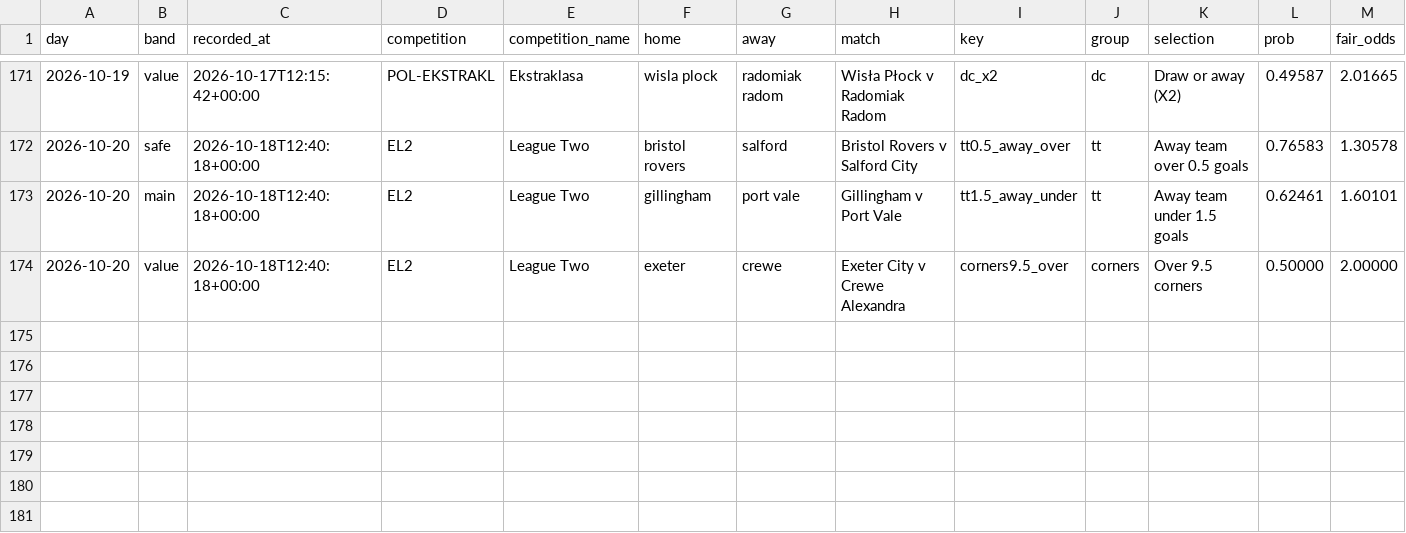
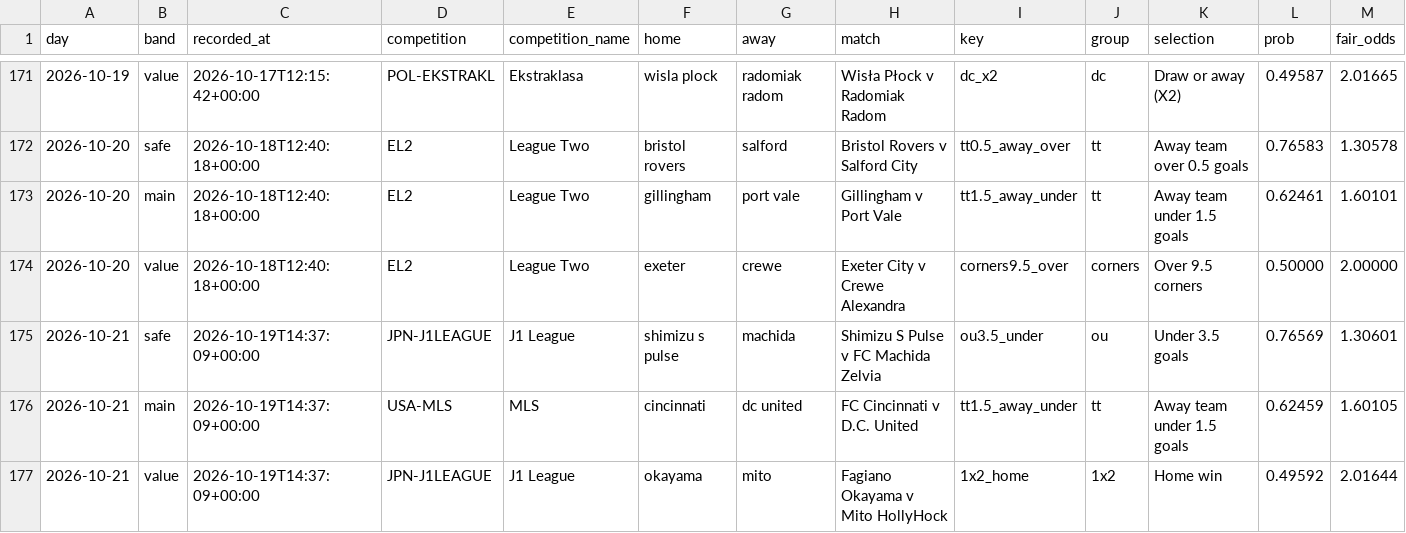
Before and after one commit to footballbettingh/football-hub, a CSV file: data/best_picks.csv, drawn as a sheet; only a part is shown, gaps mark what is left out; rows hold the shown columns only; the diff names each change by its address in the sheet, - before the commit and + after, or states it on an @@ line.

```diff
--- a/data/best_picks.csv
+++ b/data/best_picks.csv
+row 175: 2026-10-21 | safe | 2026-10-19T14:37:09+00:00 | JPN-J1LEAGUE | J1 League | shimizu s pulse | machida | Shimizu S Pulse v FC Machida Zelvia | ou3.5_under | ou | Under 3.5 goals | 0.76569 | 1.30601
+row 176: 2026-10-21 | main | 2026-10-19T14:37:09+00:00 | USA-MLS | MLS | cincinnati | dc united | FC Cincinnati v D.C. United | tt1.5_away_under | tt | Away team under 1.5 goals | 0.62459 | 1.60105
+row 177: 2026-10-21 | value | 2026-10-19T14:37:09+00:00 | JPN-J1LEAGUE | J1 League | okayama | mito | Fagiano Okayama v Mito HollyHock | 1x2_home | 1x2 | Home win | 0.49592 | 2.01644
```
Also changed, not shown: 1 other file.
